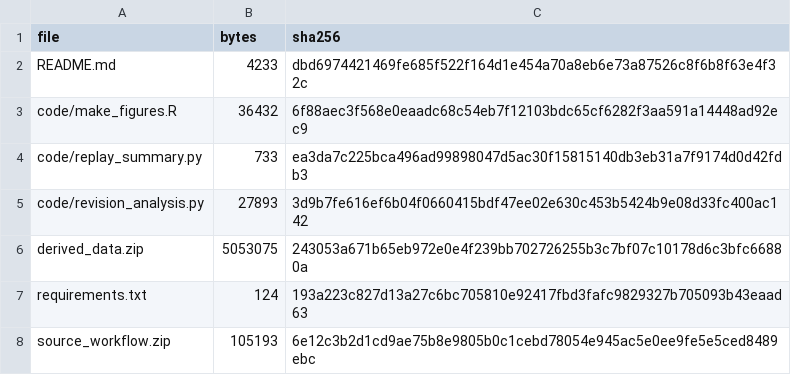
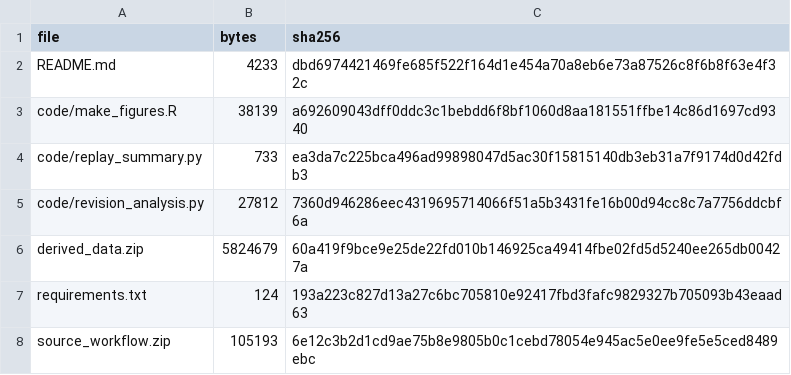
Before and after one commit to azusakou/Baseline-Transcriptomes-Encode-Context-Dependent-Perturbation-Outcomes, a TSV file: MANIFEST.tsv, drawn as a sheet.

```diff
--- a/MANIFEST.tsv
+++ b/MANIFEST.tsv
@@ -2,6 +2,6 @@ file	bytes	sha256
 README.md	4233	dbd6974421469fe685f522f164d1e454a70a8eb6e73a87526c8f6b8f63e4f32c
-code/make_figures.R	36432	6f88aec3f568e0eaadc68c54eb7f12103bdc65cf6282f3aa591a14448ad92ec9
+code/make_figures.R	38139	a692609043dff0ddc3c1bebdd6f8bf1060d8aa181551ffbe14c86d1697cd9340
 code/replay_summary.py	733	ea3da7c225bca496ad99898047d5ac30f15815140db3eb31a7f9174d0d42fdb3
-code/revision_analysis.py	27893	3d9b7fe616ef6b04f0660415bdf47ee02e630c453b5424b9e08d33fc400ac142
-derived_data.zip	5053075	243053a671b65eb972e0e4f239bb702726255b3c7bf07c10178d6c3bfc66880a
+code/revision_analysis.py	27812	7360d946286eec4319695714066f51a5b3431fe16b00d94cc8c7a7756ddcbf6a
+derived_data.zip	5824679	60a419f9bce9e25de22fd010b146925ca49414fbe02fd5d5240ee265db00427a
 requirements.txt	124	193a223c827d13a27c6bc705810e92417fbd3fafc9829327b705093b43eaad63
```
Also changed, not shown: 3 other files.
